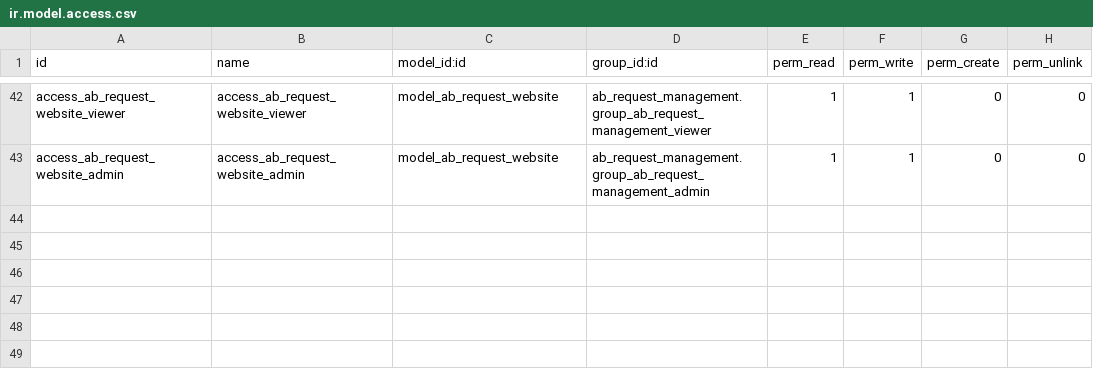
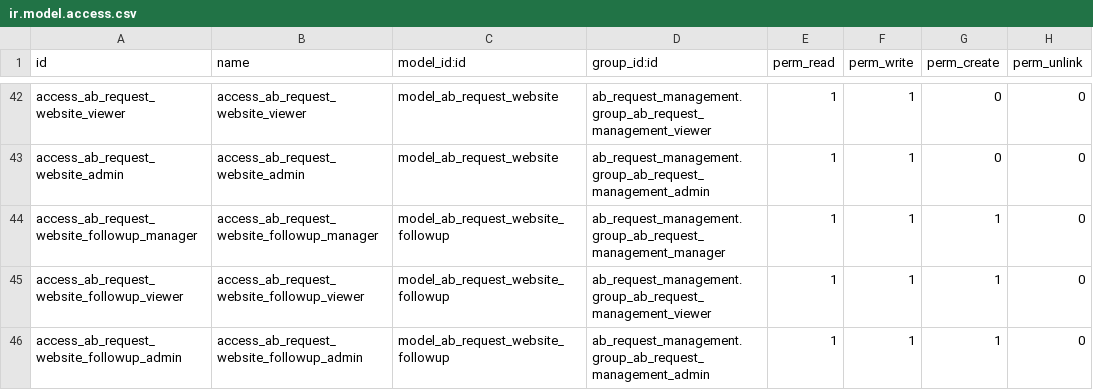
Before and after one commit to abdinpharmacies/hr, a CSV file: ab_request_management/security/ir.model.access.csv, drawn as a sheet; only a part is shown, gaps mark what is left out.

Commit message:
ab_request_management/added follow-up for complaint form, separate requeste and complaints entierly, adding recaptcha, and fixing translations

```diff
--- a/ab_request_management/security/ir.model.access.csv
+++ b/ab_request_management/security/ir.model.access.csv
@@ -43 +43,4 @@ access_ab_request_website_viewer,access_ab_request_website_viewer,model_ab_reque
 access_ab_request_website_admin,access_ab_request_website_admin,model_ab_request_website,ab_request_management.group_ab_request_management_admin,1,1,0,0
+access_ab_request_website_followup_manager,access_ab_request_website_followup_manager,model_ab_request_website_followup,ab_request_management.group_ab_request_management_manager,1,1,1,0
+access_ab_request_website_followup_viewer,access_ab_request_website_followup_viewer,model_ab_request_website_followup,ab_request_management.group_ab_request_management_viewer,1,1,1,0
+access_ab_request_website_followup_admin,access_ab_request_website_followup_admin,model_ab_request_website_followup,ab_request_management.group_ab_request_management_admin,1,1,1,0
```
Also changed, not shown: 25 other files.
